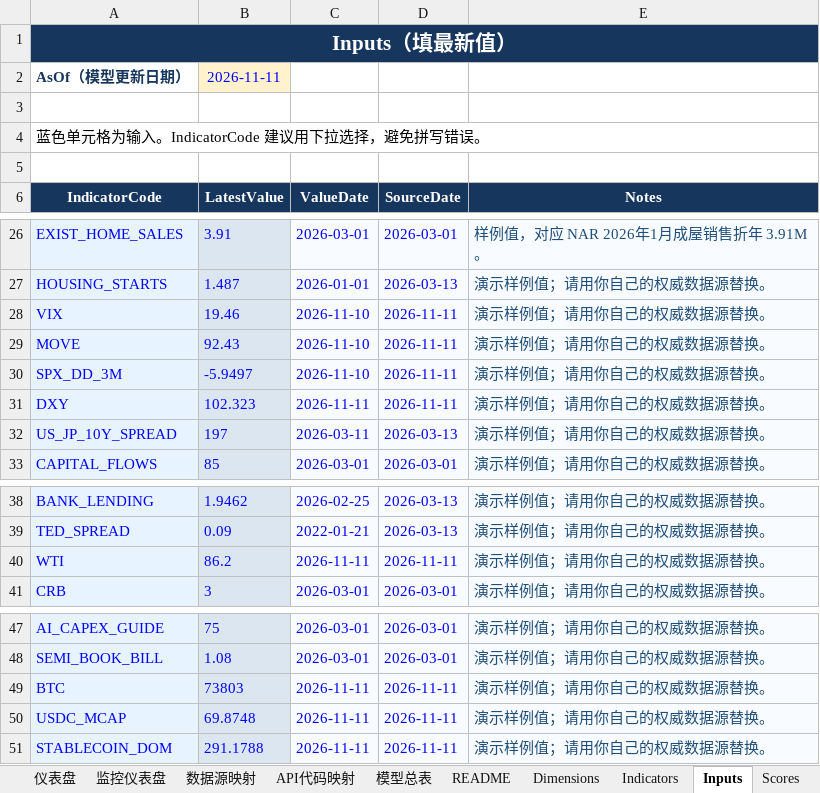
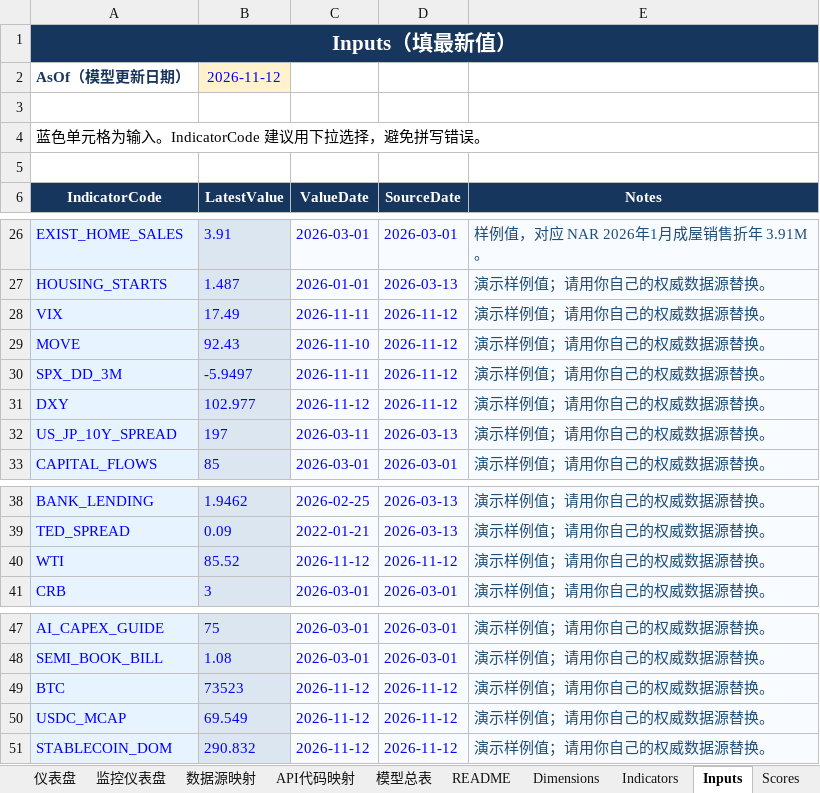
Before and after one commit to Joeyxia/MacoEcoReport, an Excel workbook: model.xlsx, sheet Inputs, drawn as a sheet; only a part is shown, gaps mark what is left out; values as stored, in another font and other column widths than the file's, no borders; the diff names each change by its address in the sheet, - before the commit and + after, or states it on an @@ line.

```diff
--- a/model.xlsx (sheet Inputs)
+++ b/model.xlsx (sheet Inputs)
-B2 (LatestValue): 2026-11-11
+B2 (LatestValue): 2026-11-12
-B28 (LatestValue): 19.46
+B28 (LatestValue): 17.49
-C28 (ValueDate): 2026-11-10
+C28 (ValueDate): 2026-11-11
-D28:D31 (SourceDate): 2026-11-11
+D28:D31 (SourceDate): 2026-11-12
-C30 (ValueDate): 2026-11-10
+C30 (ValueDate): 2026-11-11
-B31 (LatestValue): 102.323
+B31 (LatestValue): 102.977
-C31 (ValueDate): 2026-11-11
+C31 (ValueDate): 2026-11-12
-B40 (LatestValue): 86.2
+B40 (LatestValue): 85.52
-C40 (ValueDate): 2026-11-11
+C40 (ValueDate): 2026-11-12
-D40 (SourceDate): 2026-11-11
+D40 (SourceDate): 2026-11-12
-B49 (LatestValue): 73803
+B49 (LatestValue): 73523
-C49:C51 (ValueDate): 2026-11-11
+C49:C51 (ValueDate): 2026-11-12
-D49:D51 (SourceDate): 2026-11-11
+D49:D51 (SourceDate): 2026-11-12
-B50 (LatestValue): 69.8748
+B50 (LatestValue): 69.549
-B51 (LatestValue): 291.1788
+B51 (LatestValue): 290.832
```
Also changed, not shown: 1 other file.
